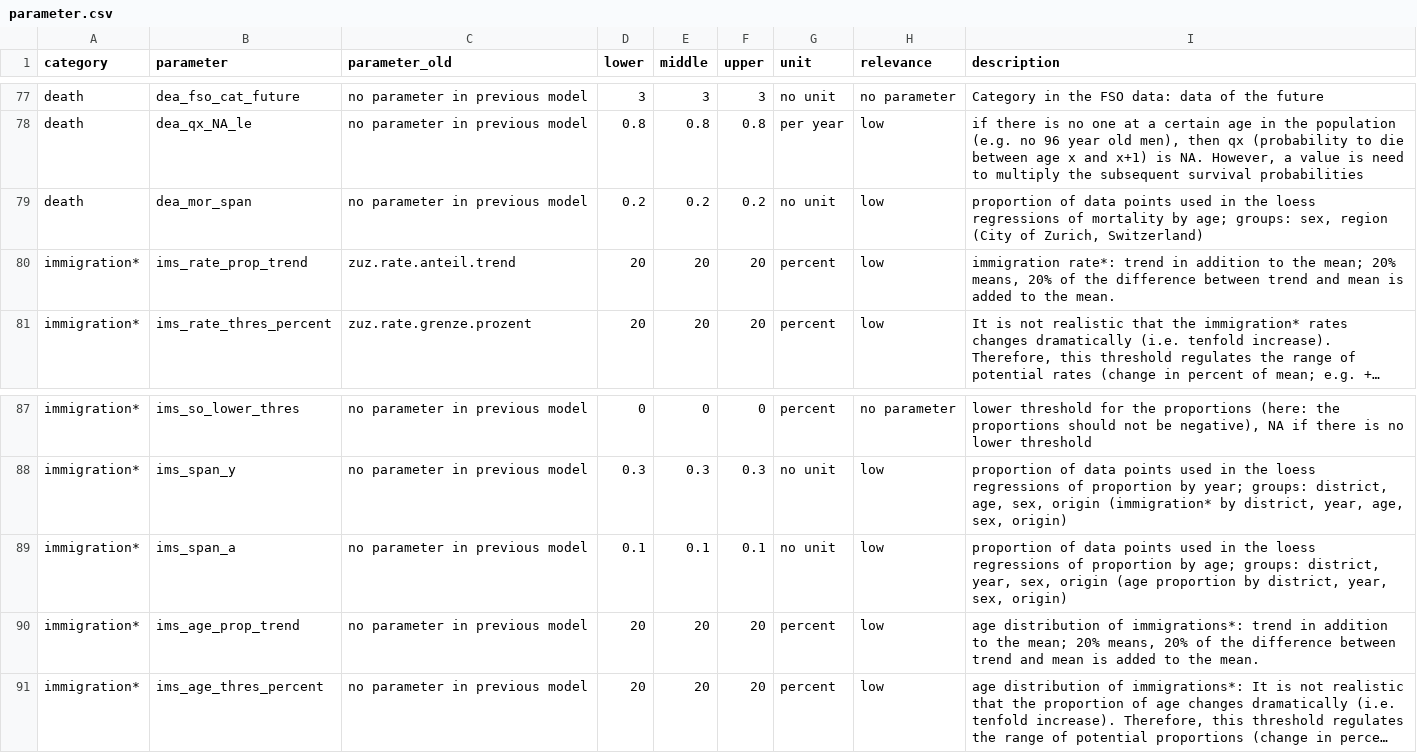
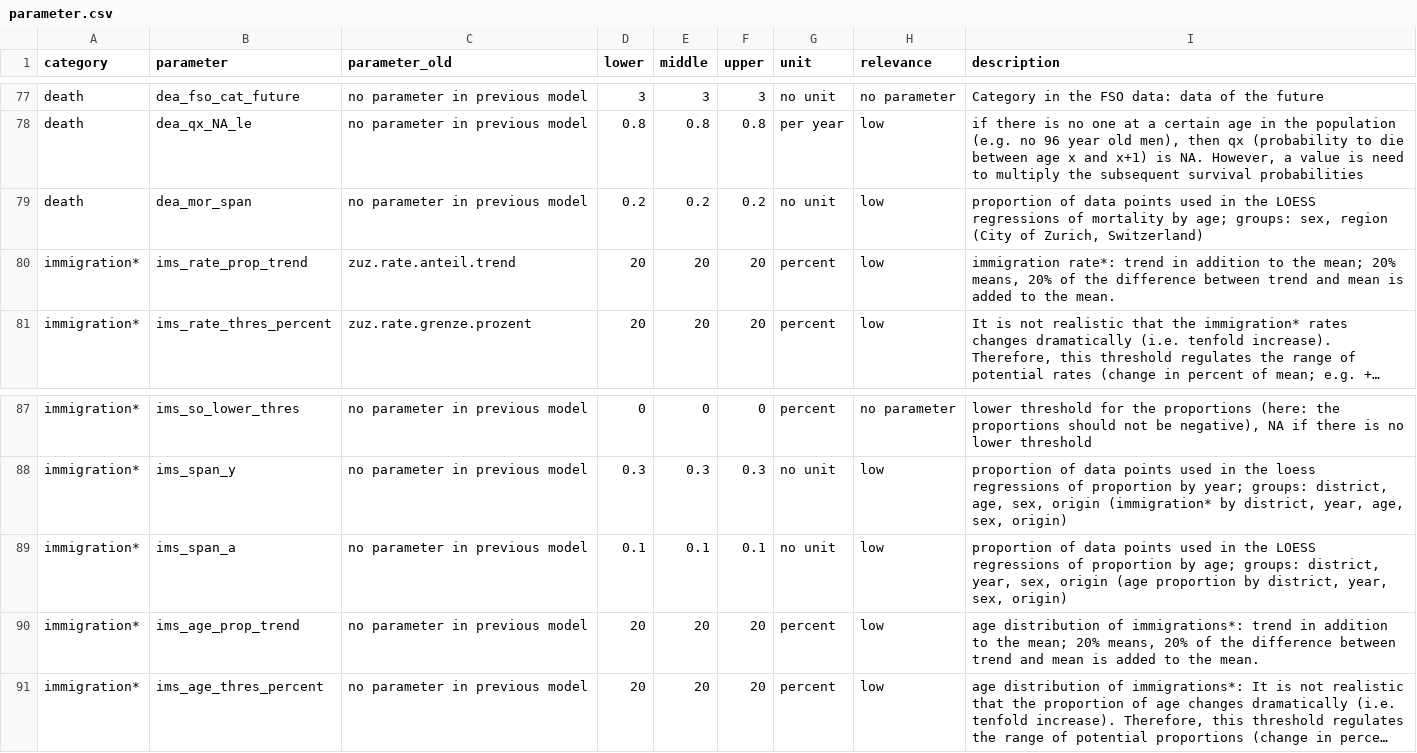
Before and after one commit to StatistikStadtZuerich/BevSzen, a CSV file: 2020phase2/2_Data/3_Parameter/parameter.csv, drawn as a sheet; only a part is shown, gaps mark what is left out; long unchanged cells end in …; the diff covers the shown part only.

```diff
--- a/2020phase2/2_Data/3_Parameter/parameter.csv
+++ b/2020phase2/2_Data/3_Parameter/parameter.csv
@@ -79,3 +79,3 @@ death;dea_fso_cat_future;no parameter in previous model;3;3;3;no unit;no paramet
 death;dea_qx_NA_le;no parameter in previous model;0.8;0.8;0.8;per year;low;if there is no one at a certain age in the population (e.g. no 96 year old men), then qx (probability to die between age x and x+1) is NA. However, a value is need to multiply the subsequent survival probabilities
-death;dea_mor_span;no parameter in previous model;0.2;0.2;0.2;no unit;low;"proportion of data points used in the loess regressions of mortality by age; groups: sex, region (City of Zurich, Switzerland)"
+death;dea_mor_span;no parameter in previous model;0.2;0.2;0.2;no unit;low;"proportion of data points used in the LOESS regressions of mortality by age; groups: sex, region (City of Zurich, Switzerland)"
 immigration*;ims_rate_prop_trend;zuz.rate.anteil.trend;20;20;20;percent;low;"immigration rate*: trend in addition to the mean; 20% means, 20% of the difference between trend and mean is added to the mean."
@@ -90,3 +90,3 @@ immigration*;ims_so_lower_thres;no parameter in previous model;0;0;0;percent;no
 immigration*;ims_span_y;no parameter in previous model;0.3;0.3;0.3;no unit;low;"proportion of data points used in the loess regressions of proportion by year; groups: district, age, sex, origin (immigration* by district, year, age, sex, origin)"
-immigration*;ims_span_a;no parameter in previous model;0.1;0.1;0.1;no unit;low;"proportion of data points used in the loess regressions of proportion by age; groups: district, year, sex, origin (age proportion by district, year, sex, origin)"
+immigration*;ims_span_a;no parameter in previous model;0.1;0.1;0.1;no unit;low;"proportion of data points used in the LOESS regressions of proportion by age; groups: district, year, sex, origin (age proportion by district, year, sex, origin)"
 immigration*;ims_age_prop_trend;no parameter in previous model;20;20;20;percent;low;"age distribution of immigrations*: trend in addition to the mean; 20% means, 20% of the difference between trend and mean is added to the mean."
```
Also changed, not shown: 1 added row and 26 edited cells elsewhere in this file.
